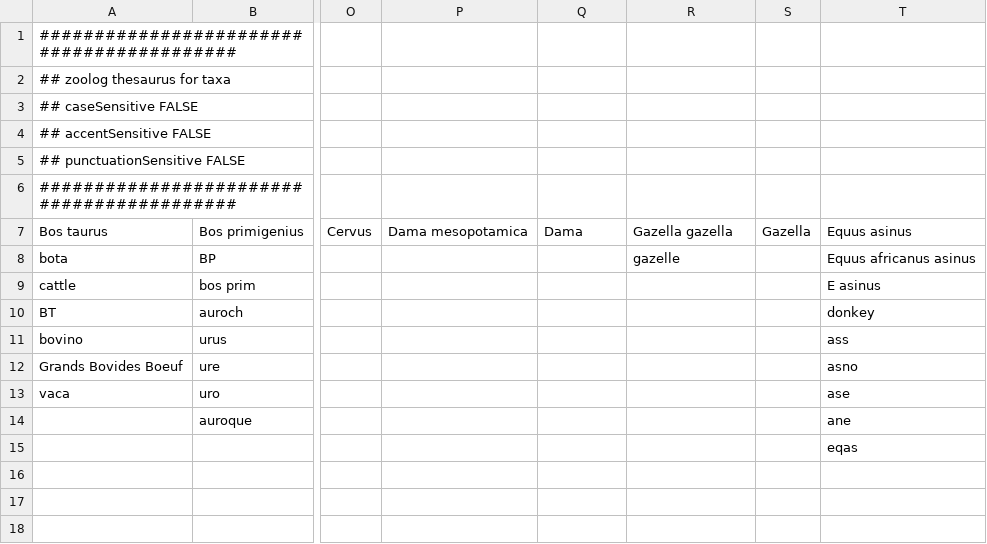
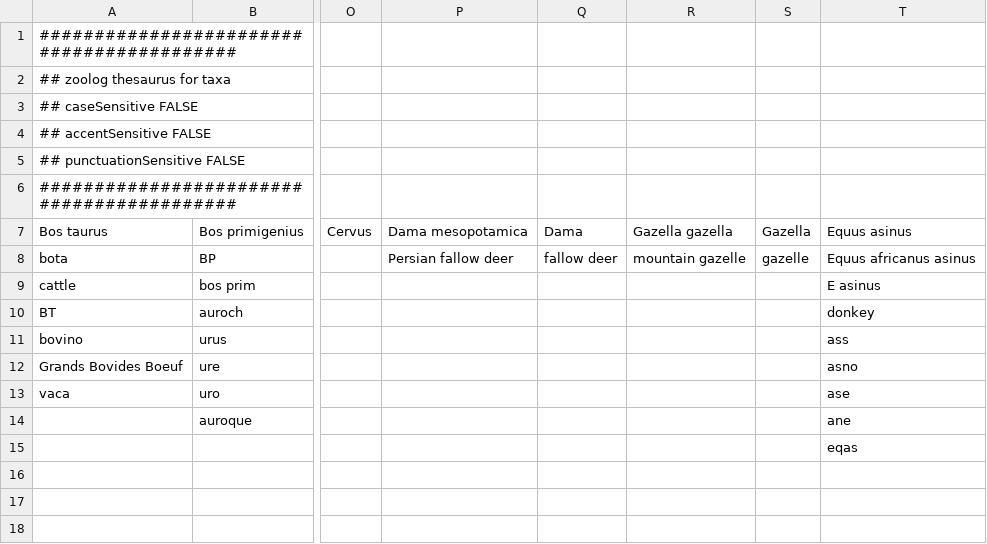
Before and after one commit to josempozo/zoolog, a CSV file: inst/extdata/taxonThesaurus.csv, drawn as a sheet; only a part is shown, gaps mark what is left out; the diff names each change by its address in the sheet, - before the commit and + after, or states it on an @@ line.

```diff
--- a/inst/extdata/taxonThesaurus.csv
+++ b/inst/extdata/taxonThesaurus.csv
-P8: (empty)
+P8: Persian fallow deer
-Q8: (empty)
+Q8: fallow deer
-R8: gazelle
+R8: mountain gazelle
-S8: (empty)
+S8: gazelle
```
Also changed, not shown: 5 other files.
